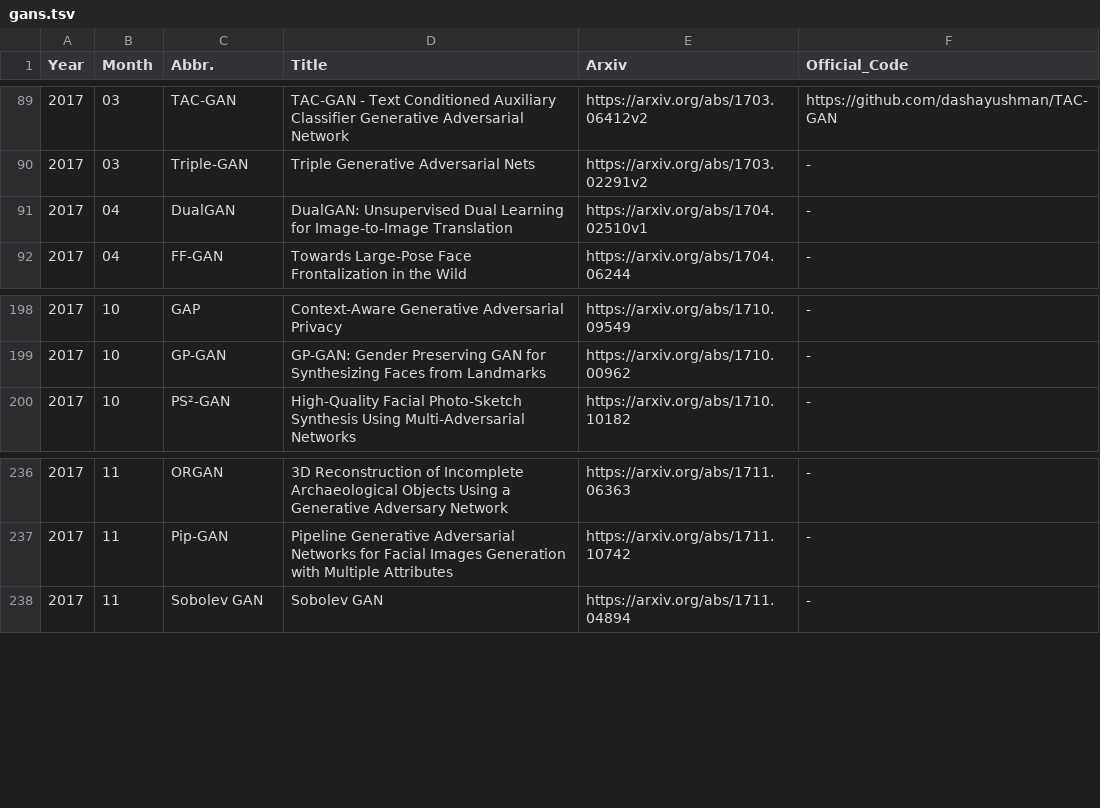
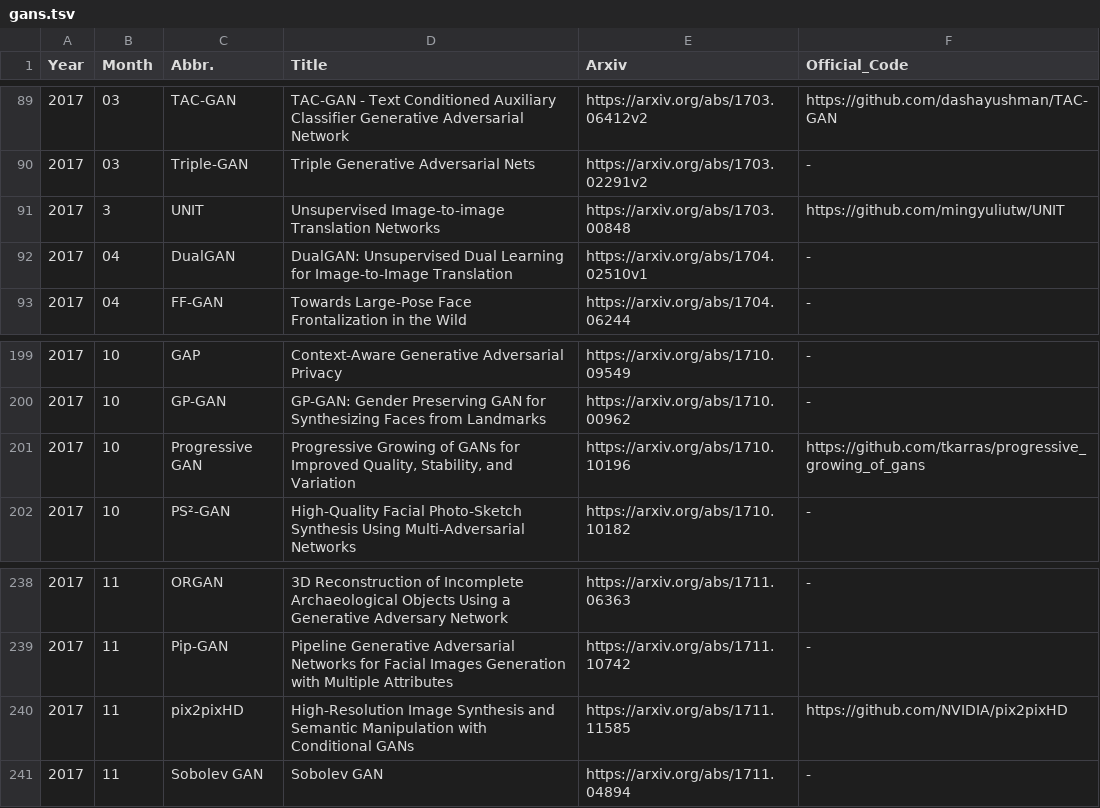
Before and after one commit to hindupuravinash/the-gan-zoo, a TSV file: gans.tsv, drawn as a sheet; only a part is shown, gaps mark what is left out; the diff names each change by its address in the sheet, - before the commit and + after, or states it on an @@ line.

```diff
--- a/gans.tsv
+++ b/gans.tsv
+row 91: 2017 | 3 | UNIT | Unsupervised Image-to-image Translation Networks | https://arxiv.org/abs/1703.00848 | https://github.com/mingyuliutw/UNIT
+row 201: 2017 | 10 | Progressive GAN | Progressive Growing of GANs for Improved Quality, Stability, and Variation | https://arxiv.org/abs/1710.10196 | https://github.com/tkarras/progressive_growing_of_gans
+row 240: 2017 | 11 | pix2pixHD | High-Resolution Image Synthesis and Semantic Manipulation with Conditional GANs | https://arxiv.org/abs/1711.11585 | https://github.com/NVIDIA/pix2pixHD
```
Also changed, not shown: 2 other files.
